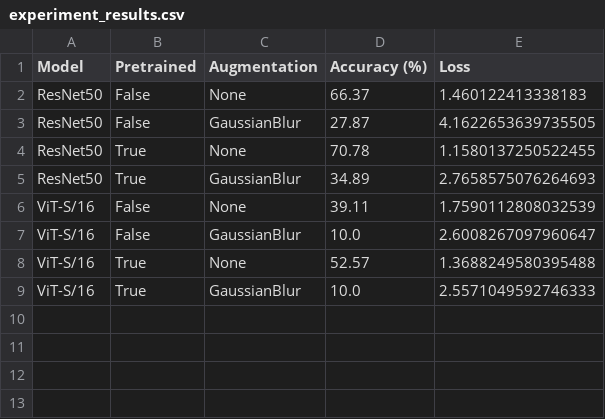
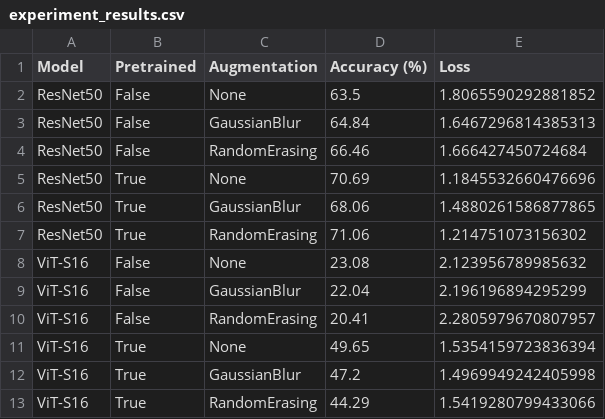
Before and after one commit to NYC0326/DSBA_Intern, a CSV file: CV/logs/experiment_results.csv, drawn as a sheet.

```diff
--- a/CV/logs/experiment_results.csv
+++ b/CV/logs/experiment_results.csv
@@ -1,9 +1,13 @@
 Model,Pretrained,Augmentation,Accuracy (%),Loss
-ResNet50,False,None,66.37,1.460122413338183
-ResNet50,False,GaussianBlur,27.87,4.1622653639735505
-ResNet50,True,None,70.78,1.1580137250522455
-ResNet50,True,GaussianBlur,34.89,2.7658575076264693
-ViT-S/16,False,None,39.11,1.7590112808032539
-ViT-S/16,False,GaussianBlur,10.0,2.6008267097960647
-ViT-S/16,True,None,52.57,1.3688249580395488
-ViT-S/16,True,GaussianBlur,10.0,2.5571049592746333
+ResNet50,False,None,63.5,1.8065590292881852
+ResNet50,False,GaussianBlur,64.84,1.6467296814385313
+ResNet50,False,RandomErasing,66.46,1.666427450724684
+ResNet50,True,None,70.69,1.1845532660476696
+ResNet50,True,GaussianBlur,68.06,1.4880261586877865
+ResNet50,True,RandomErasing,71.06,1.214751073156302
+ViT-S16,False,None,23.08,2.123956789985632
+ViT-S16,False,GaussianBlur,22.04,2.196196894295299
+ViT-S16,False,RandomErasing,20.41,2.2805979670807957
+ViT-S16,True,None,49.65,1.5354159723836394
+ViT-S16,True,GaussianBlur,47.2,1.4969949242405998
+ViT-S16,True,RandomErasing,44.29,1.5419280799433066
```
Also changed, not shown: 30 other files.
